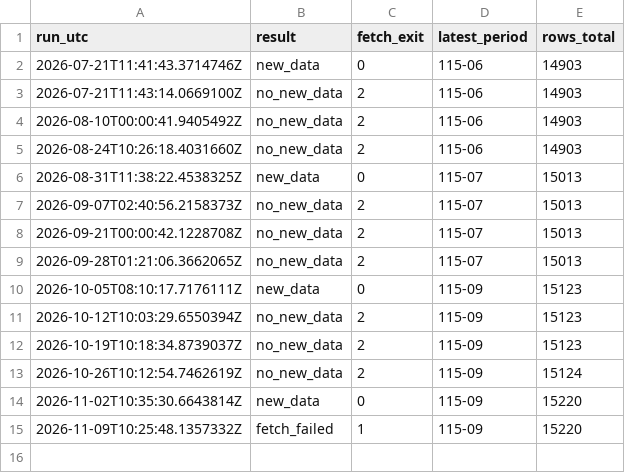
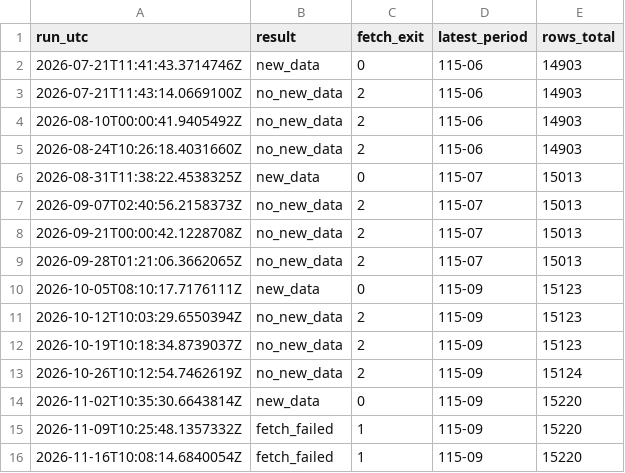
Before and after one commit to a2707mmy/pcc-bulk-materials, a CSV file: data/run_history.csv, drawn as a sheet; the diff names each change by its address in the sheet, - before the commit and + after, or states it on an @@ line.

Commit message:
run 2026-11-16 fetch_failed

```diff
--- a/data/run_history.csv
+++ b/data/run_history.csv
+row 16: 2026-11-16T10:08:14.6840054Z | fetch_failed | 1 | 115-09 | 15220
```
